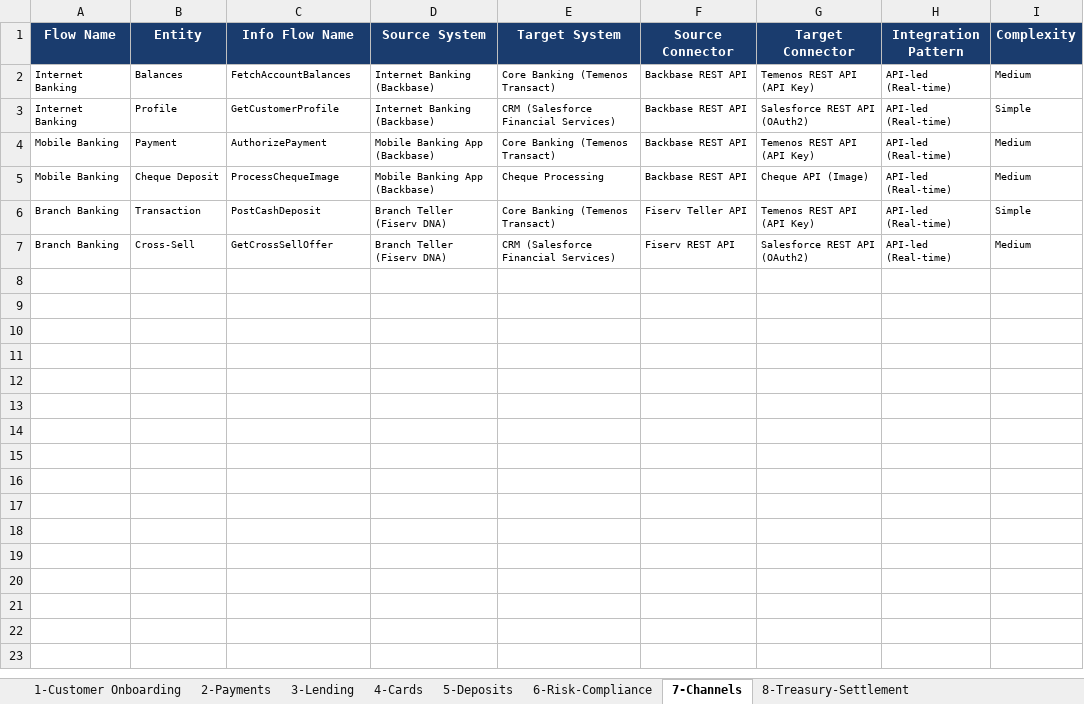
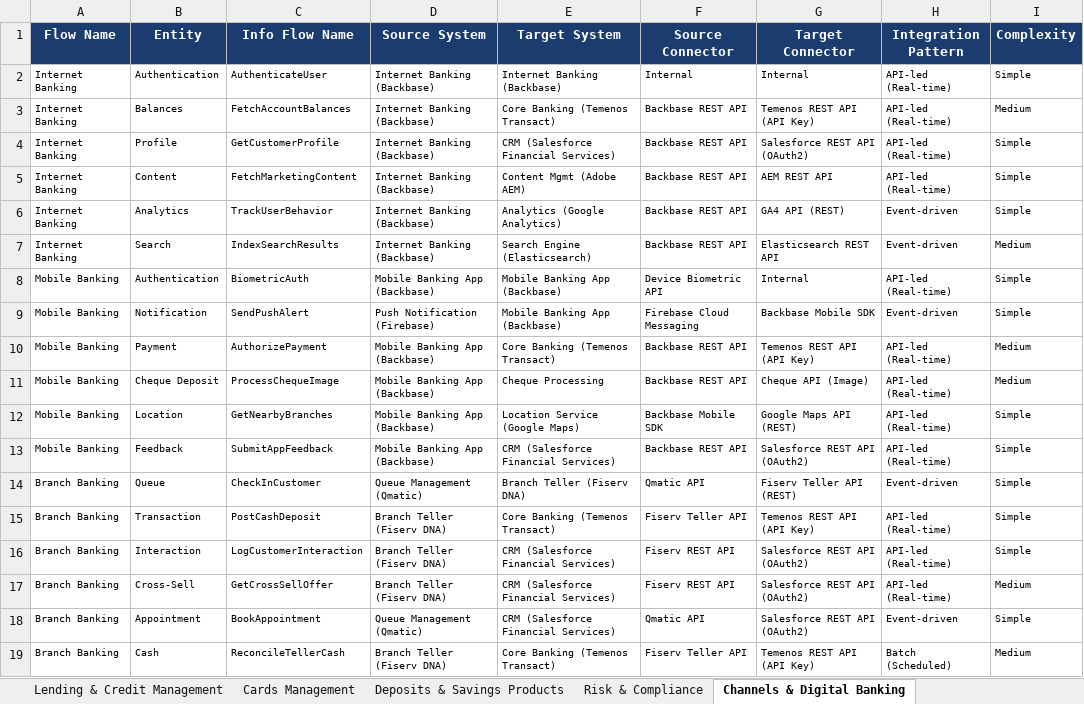
Before and after one commit to Sherayu/IntegrationSolutionPacks, an Excel workbook: Banking/Catalogue/integration-details.xlsx, sheet Channels & Digital Banking, drawn as a sheet; values as stored, in another font and other column widths than the file's, no borders; the diff names each change by its address in the sheet, - before the commit and + after, or states it on an @@ line.

Commit message:
feat(banking): expand domain to 12 sections, 40 sub-flows, 218 integration rows
Full Banking domain expansion meeting updated SEED_PROMPT.md targets:

Scope changes:
- README: 1497 -> 2665 lines
- Sections: 8 -> 12 (new: Trade Finance, Wealth Management, Contact Center, Collections)
- Sub-flows: 24 -> 40 (added 4 new sub-flows to existing sections, 12 to new sections)
- Integration rows: 93 -> 218 (all existing sub-flows enriched + new sub-flows)
- Acceptance criteria: 97 -> 222 (all existing sub-flows enriched + new sub-flows)
- Test data entities: 13 -> 44 (31 new entity types)
- XLSX: 93 rows/8 sheets -> 218 rows/12 sheets
- PDF: 40/40 mermaid diagrams, 165 pages

Architecture:
- All new sub-flows have full mermaid sequence diagrams (20-30 steps each)
- Integration tables use real vendor products (Finacle Trade, Bloomberg AIM,
  Genesys Cloud CX, FICO Debt Manager)
- Consistent test data values across all flows (same customer/account IDs)
- All BIAN capability codes mapped correctly

Build scripts:
- Scripts/expand_readme.py: defines all expansion data structures
- Scripts/build_expanded_readme.py: generates the expanded README from
  existing content + new data
- Scripts/generate_xlsx.py: refactored to parse README tables directly

```diff
--- a/Banking/Catalogue/integration-details.xlsx (sheet Channels & Digital Banking)
+++ b/Banking/Catalogue/integration-details.xlsx (sheet Channels & Digital Banking)
-sheet tab: 3-Lending
+sheet tab: Lending & Credit Management
-sheet tab: 4-Cards
+sheet tab: Cards Management
-sheet tab: 5-Deposits
+sheet tab: Deposits & Savings Products
-sheet tab: 6-Risk-Compliance
+sheet tab: Risk & Compliance
-sheet tab: 7-Channels
+sheet tab: Channels & Digital Banking
+row 2: Internet Banking | Authentication | AuthenticateUser | Internet Banking (Backbase) | Internet Banking (Backbase) | Internal | Internal | API-led (Real-time) | Simple
+row 5: Internet Banking | Content | FetchMarketingContent | Internet Banking (Backbase) | Content Mgmt (Adobe AEM) | Backbase REST API | AEM REST API | API-led (Real-time) | Simple
+row 6: Internet Banking | Analytics | TrackUserBehavior | Internet Banking (Backbase) | Analytics (Google Analytics) | Backbase REST API | GA4 API (REST) | Event-driven | Simple
+row 7: Internet Banking | Search | IndexSearchResults | Internet Banking (Backbase) | Search Engine (Elasticsearch) | Backbase REST API | Elasticsearch REST API | Event-driven | Medium
+row 8: Mobile Banking | Authentication | BiometricAuth | Mobile Banking App (Backbase) | Mobile Banking App (Backbase) | Device Biometric API | Internal | API-led (Real-time) | Simple
+row 9: Mobile Banking | Notification | SendPushAlert | Push Notification (Firebase) | Mobile Banking App (Backbase) | Firebase Cloud Messaging | Backbase Mobile SDK | Event-driven | Simple
+row 12: Mobile Banking | Location | GetNearbyBranches | Mobile Banking App (Backbase) | Location Service (Google Maps) | Backbase Mobile SDK | Google Maps API (REST) | API-led (Real-time) | Simple
+row 13: Mobile Banking | Feedback | SubmitAppFeedback | Mobile Banking App (Backbase) | CRM (Salesforce Financial Services) | Backbase REST API | Salesforce REST API (OAuth2) | API-led (Real-time) | Simple
+row 14: Branch Banking | Queue | CheckInCustomer | Queue Management (Qmatic) | Branch Teller (Fiserv DNA) | Qmatic API | Fiserv Teller API (REST) | Event-driven | Simple
+row 16: Branch Banking | Interaction | LogCustomerInteraction | Branch Teller (Fiserv DNA) | CRM (Salesforce Financial Services) | Fiserv REST API | Salesforce REST API (OAuth2) | API-led (Real-time) | Simple
+row 18: Branch Banking | Appointment | BookAppointment | Queue Management (Qmatic) | CRM (Salesforce Financial Services) | Qmatic API | Salesforce REST API (OAuth2) | Event-driven | Simple
+row 19: Branch Banking | Cash | ReconcileTellerCash | Branch Teller (Fiserv DNA) | Core Banking (Temenos Transact) | Fiserv Teller API | Temenos REST API (API Key) | Batch (Scheduled) | Medium
```
Also changed, not shown: sheet Cards Management, sheet Payments & Transfers, sheet Lending & Credit Management, sheet Deposits & Savings Products, sheet Finance, Treasury & Settlement, sheet Customer Onboarding & Account M, 1 more sheet, other sheet tabs, 6 other files.
